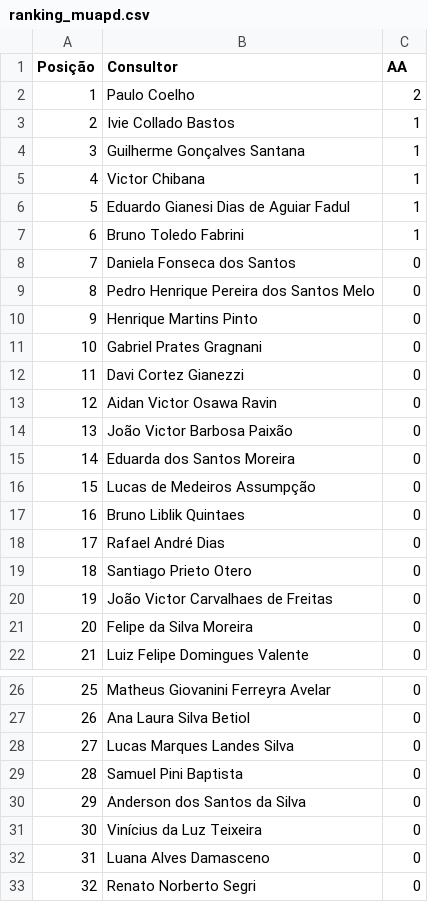
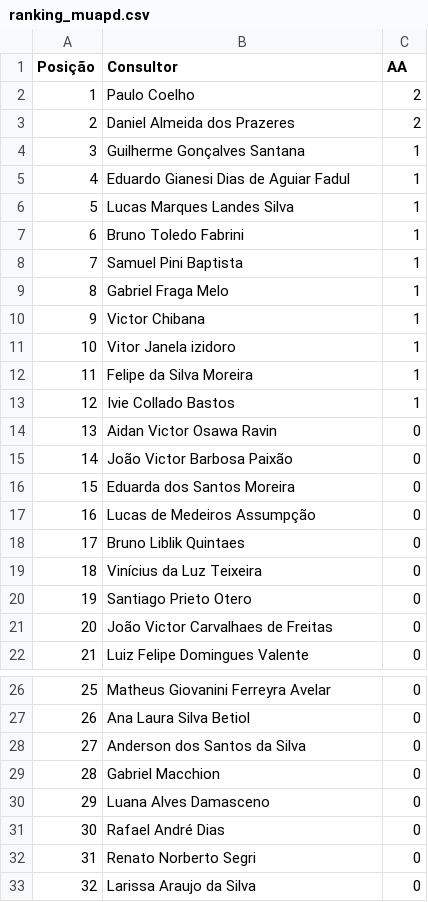
Before and after one commit to sprietootero/gestaoavista-sp1, a CSV file: ranking_muapd.csv, drawn as a sheet; only a part is shown, gaps mark what is left out; the shorter side is filled out with more unchanged rows; removed rows and columns are numbered as before the commit, all else as after; the diff names each change by its address in the sheet, - before the commit and + after, or states it on an @@ line.

```diff
--- a/ranking_muapd.csv
+++ b/ranking_muapd.csv
+row 3: 2 | Daniel Almeida dos Prazeres | 2
@@ row 6 moved to row 5: 4 @@
+row 6: 5 | Lucas Marques Landes Silva | 1
+row 8: 7 | Samuel Pini Baptista | 1
+row 9: 8 | Gabriel Fraga Melo | 1
@@ row 5 moved to row 10: 9 @@
+row 11: 10 | Vitor Janela izidoro | 1
+row 12: 11 | Felipe da Silva Moreira | 1
@@ column A (Posição) renumbered between rows 13 and 36 @@
@@ row 8 moved to row 37: 36 @@
@@ row 9 moved to row 38: 37 @@
@@ row 10 moved to row 39: 38 @@
@@ row 11 moved to row 40: 39 @@
@@ row 12 moved to row 41: 40 @@
+row 19: 18 | Vinícius da Luz Teixeira | 0
-row 21: 20 | Felipe da Silva Moreira | 0
-row 28: 27 | Lucas Marques Landes Silva | 0
-row 29: 28 | Samuel Pini Baptista | 0
-B29 (Consultor): Vinícius da Luz Teixeira
+B29 (Consultor): Gabriel Macchion
@@ row 18 moved to row 31: 30 @@
```
Also changed, not shown: dados_extraidos.csv, ranking_7dias.csv.
